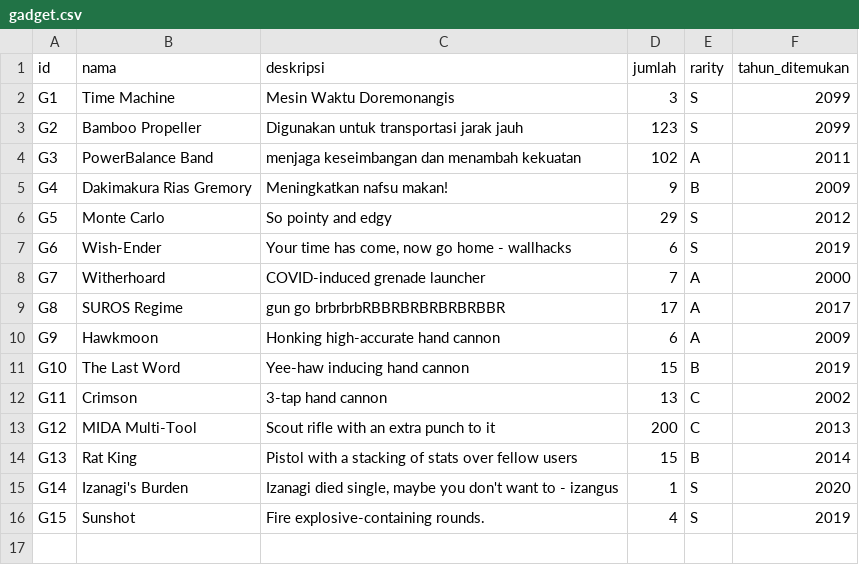
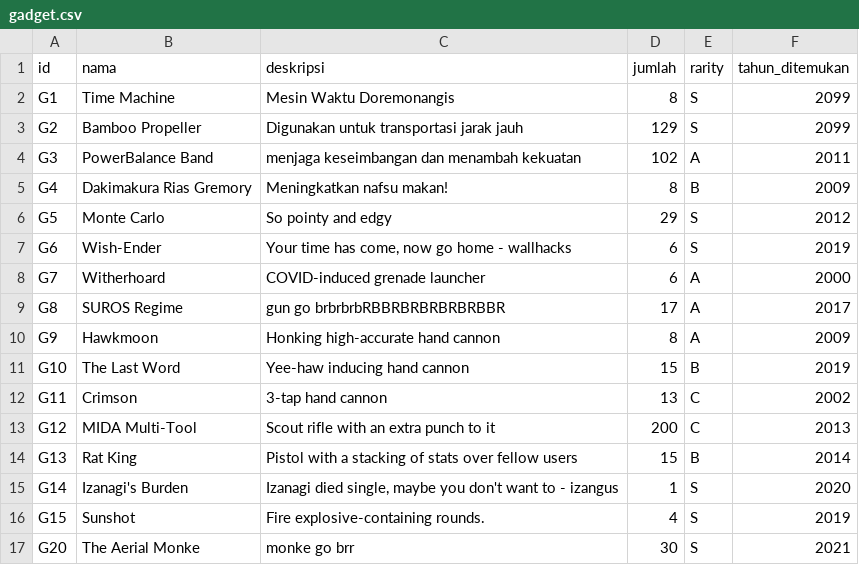
Before and after one commit to clumsyyyy/TubesDaspro, a CSV file: data/gadget.csv, drawn as a sheet.

```diff
--- a/data/gadget.csv
+++ b/data/gadget.csv
@@ -1,11 +1,11 @@
 id;nama;deskripsi;jumlah;rarity;tahun_ditemukan
-G1;Time Machine;Mesin Waktu Doremonangis;3;S;2099
-G2;Bamboo Propeller;Digunakan untuk transportasi jarak jauh;123;S;2099
+G1;Time Machine;Mesin Waktu Doremonangis;8;S;2099
+G2;Bamboo Propeller;Digunakan untuk transportasi jarak jauh;129;S;2099
 G3;PowerBalance Band;menjaga keseimbangan dan menambah kekuatan;102;A;2011
-G4;Dakimakura Rias Gremory;Meningkatkan nafsu makan!;9;B;2009
+G4;Dakimakura Rias Gremory;Meningkatkan nafsu makan!;8;B;2009
 G5;Monte Carlo;So pointy and edgy;29;S;2012
 G6;Wish-Ender;"Your time has come, now go home" - wallhacks;6;S;2019
-G7;Witherhoard;COVID-induced grenade launcher;7;A;2000
+G7;Witherhoard;COVID-induced grenade launcher;6;A;2000
 G8;SUROS Regime;gun go brbrbrbRBBRBRBRBRBRBBR;17;A;2017
-G9;Hawkmoon;Honking high-accurate hand cannon;6;A;2009
+G9;Hawkmoon;Honking high-accurate hand cannon;8;A;2009
 G10;The Last Word;Yee-haw inducing hand cannon;15;B;2019
@@ -16 +16,2 @@ G14;Izanagi's Burden;"Izanagi died single, maybe you don't want to" - izangus;1;
 G15;Sunshot;Fire explosive-containing rounds.;4;S;2019
+G20;The Aerial Monke;monke go brr;30;S;2021
```
Also changed, not shown: data/consumables.csv, 1 other file.
